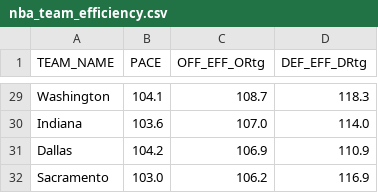
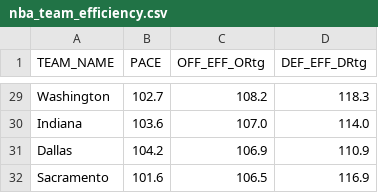
Before and after one commit to Daniel-CM327/NBA-Team-Efficiency, a CSV file: nba_team_efficiency.csv, drawn as a sheet; only a part is shown, gaps mark what is left out; the diff covers the shown part only; the diff names each change by its address in the sheet, - before the commit and + after, or states it on an @@ line.

```diff
--- a/nba_team_efficiency.csv
+++ b/nba_team_efficiency.csv
-B29 (PACE): 104.1
+B29 (PACE): 102.7
-C29 (OFF_EFF_ORtg): 108.7
+C29 (OFF_EFF_ORtg): 108.2
-B32 (PACE): 103.0
+B32 (PACE): 101.6
-C32 (OFF_EFF_ORtg): 106.2
+C32 (OFF_EFF_ORtg): 106.5
```
Also changed, not shown: 5 added rows, 5 removed rows and 22 edited cells elsewhere in this file.
